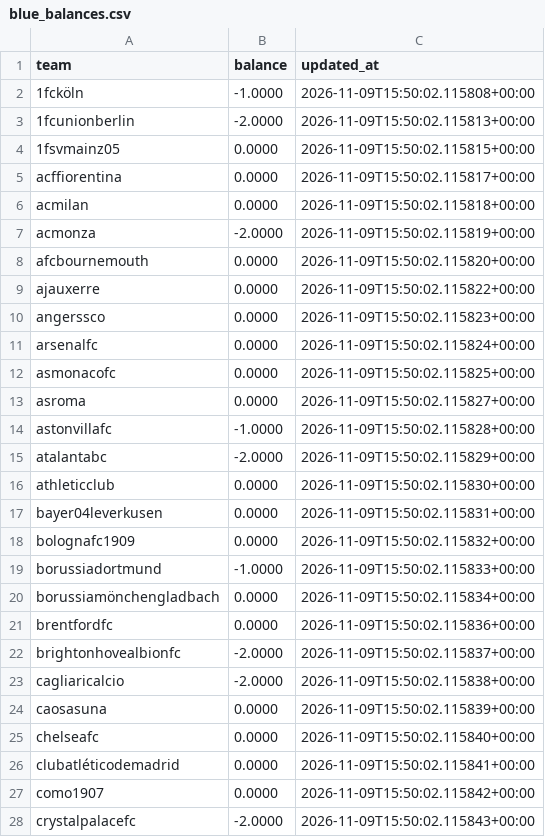
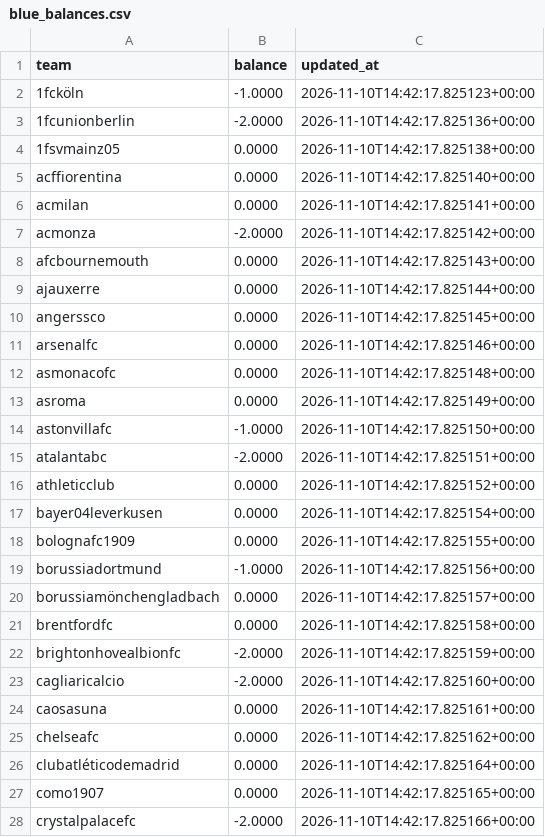
Before and after one commit to AgainBuilds/BARBADOX-MODEL, a CSV file: blue_balances.csv, drawn as a sheet; only a part is shown; the diff covers the shown part only.

```diff
--- a/blue_balances.csv
+++ b/blue_balances.csv
@@ -1,28 +1,28 @@
 team,balance,updated_at
-1fcköln,-1.0000,2026-11-09T15:50:02.115808+00:00
-1fcunionberlin,-2.0000,2026-11-09T15:50:02.115813+00:00
-1fsvmainz05,0.0000,2026-11-09T15:50:02.115815+00:00
-acffiorentina,0.0000,2026-11-09T15:50:02.115817+00:00
-acmilan,0.0000,2026-11-09T15:50:02.115818+00:00
-acmonza,-2.0000,2026-11-09T15:50:02.115819+00:00
-afcbournemouth,0.0000,2026-11-09T15:50:02.115820+00:00
-ajauxerre,0.0000,2026-11-09T15:50:02.115822+00:00
-angerssco,0.0000,2026-11-09T15:50:02.115823+00:00
-arsenalfc,0.0000,2026-11-09T15:50:02.115824+00:00
-asmonacofc,0.0000,2026-11-09T15:50:02.115825+00:00
-asroma,0.0000,2026-11-09T15:50:02.115827+00:00
-astonvillafc,-1.0000,2026-11-09T15:50:02.115828+00:00
-atalantabc,-2.0000,2026-11-09T15:50:02.115829+00:00
-athleticclub,0.0000,2026-11-09T15:50:02.115830+00:00
-bayer04leverkusen,0.0000,2026-11-09T15:50:02.115831+00:00
-bolognafc1909,0.0000,2026-11-09T15:50:02.115832+00:00
-borussiadortmund,-1.0000,2026-11-09T15:50:02.115833+00:00
-borussiamönchengladbach,0.0000,2026-11-09T15:50:02.115834+00:00
-brentfordfc,0.0000,2026-11-09T15:50:02.115836+00:00
-brightonhovealbionfc,-2.0000,2026-11-09T15:50:02.115837+00:00
-cagliaricalcio,-2.0000,2026-11-09T15:50:02.115838+00:00
-caosasuna,0.0000,2026-11-09T15:50:02.115839+00:00
-chelseafc,0.0000,2026-11-09T15:50:02.115840+00:00
-clubatléticodemadrid,0.0000,2026-11-09T15:50:02.115841+00:00
-como1907,0.0000,2026-11-09T15:50:02.115842+00:00
-crystalpalacefc,-2.0000,2026-11-09T15:50:02.115843+00:00
+1fcköln,-1.0000,2026-11-10T14:42:17.825123+00:00
+1fcunionberlin,-2.0000,2026-11-10T14:42:17.825136+00:00
+1fsvmainz05,0.0000,2026-11-10T14:42:17.825138+00:00
+acffiorentina,0.0000,2026-11-10T14:42:17.825140+00:00
+acmilan,0.0000,2026-11-10T14:42:17.825141+00:00
+acmonza,-2.0000,2026-11-10T14:42:17.825142+00:00
+afcbournemouth,0.0000,2026-11-10T14:42:17.825143+00:00
+ajauxerre,0.0000,2026-11-10T14:42:17.825144+00:00
+angerssco,0.0000,2026-11-10T14:42:17.825145+00:00
+arsenalfc,0.0000,2026-11-10T14:42:17.825146+00:00
+asmonacofc,0.0000,2026-11-10T14:42:17.825148+00:00
+asroma,0.0000,2026-11-10T14:42:17.825149+00:00
+astonvillafc,-1.0000,2026-11-10T14:42:17.825150+00:00
+atalantabc,-2.0000,2026-11-10T14:42:17.825151+00:00
+athleticclub,0.0000,2026-11-10T14:42:17.825152+00:00
+bayer04leverkusen,0.0000,2026-11-10T14:42:17.825154+00:00
+bolognafc1909,0.0000,2026-11-10T14:42:17.825155+00:00
+borussiadortmund,-1.0000,2026-11-10T14:42:17.825156+00:00
+borussiamönchengladbach,0.0000,2026-11-10T14:42:17.825157+00:00
+brentfordfc,0.0000,2026-11-10T14:42:17.825158+00:00
+brightonhovealbionfc,-2.0000,2026-11-10T14:42:17.825159+00:00
+cagliaricalcio,-2.0000,2026-11-10T14:42:17.825160+00:00
+caosasuna,0.0000,2026-11-10T14:42:17.825161+00:00
+chelseafc,0.0000,2026-11-10T14:42:17.825162+00:00
+clubatléticodemadrid,0.0000,2026-11-10T14:42:17.825164+00:00
+como1907,0.0000,2026-11-10T14:42:17.825165+00:00
+crystalpalacefc,-2.0000,2026-11-10T14:42:17.825166+00:00
```
Also changed, not shown: 61 edited cells elsewhere in this file, 1 other file.
